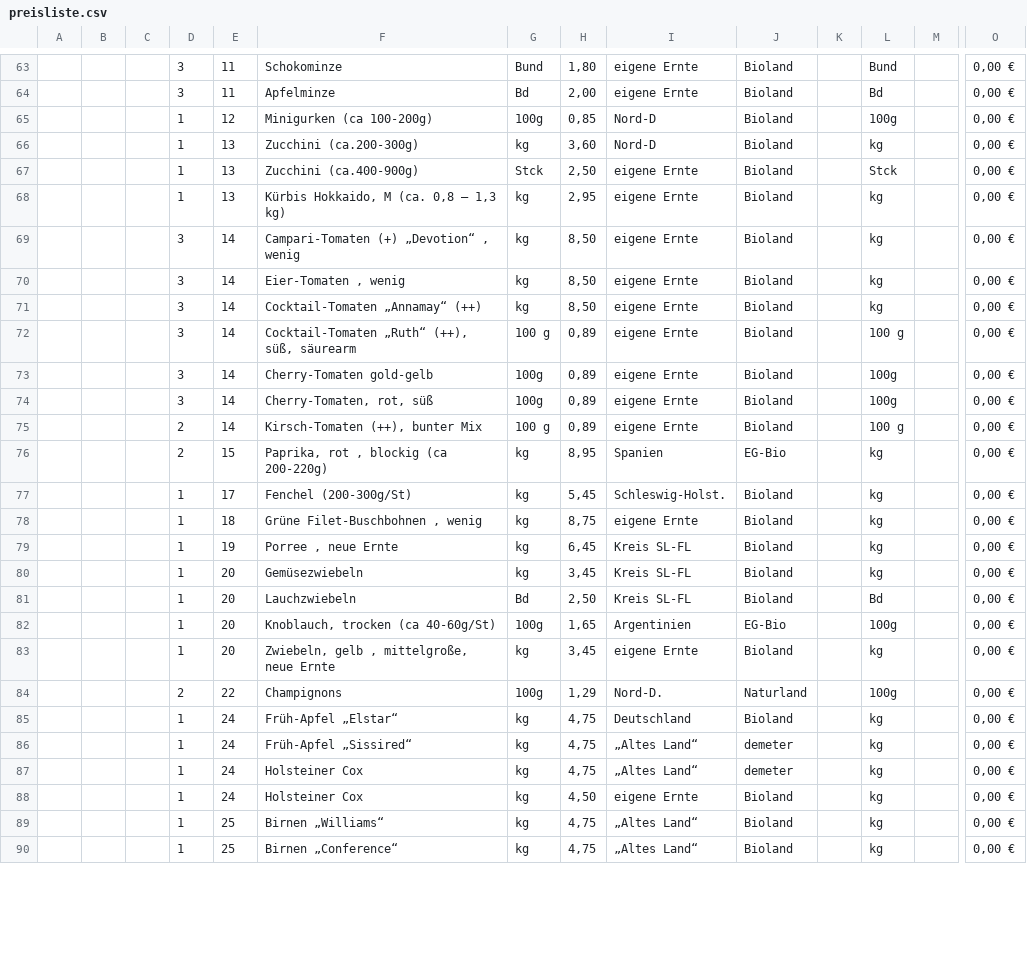
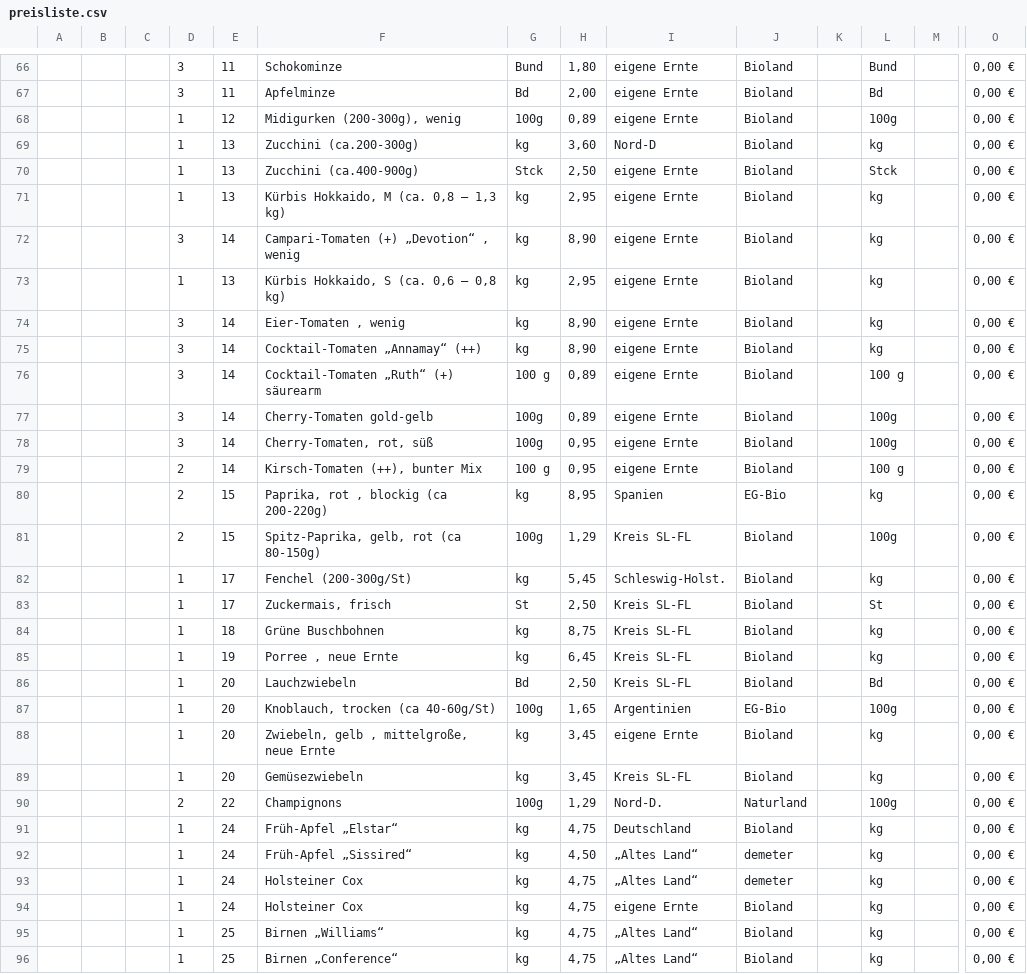
Before and after one commit to Freudenhof/Bestellformular, a CSV file: preisliste.csv, drawn as a sheet; only a part is shown, gaps mark what is left out; addresses are those after the commit; rows hold the shown columns only; the diff covers the shown part only; the diff names each change by its address in the sheet, - before the commit and + after, or states it on an @@ line.

Commit message:
Add files via upload

```diff
--- a/preisliste.csv
+++ b/preisliste.csv
-F68: Minigurken (ca 100-200g)
+F68: Midigurken (200-300g), wenig
-H68: 0,85
+H68: 0,89
-I68: Nord-D
+I68: eigene Ernte
-H72: 8,50
+H72: 8,90
+row 73:  |  |  | 1 | 13 | Kürbis Hokkaido, S (ca. 0,6 – 0,8 kg) | kg | 2,95 | eigene Ernte | Bioland |  | kg |  | 0,00 €
-H74:H75: 8,50
+H74:H75: 8,90
-F76: Cocktail-Tomaten „Ruth“ (++), süß, säurearm
+F76: Cocktail-Tomaten „Ruth“ (+) säurearm
-H78:H79: 0,89
+H78:H79: 0,95
+row 81:  |  |  | 2 | 15 | Spitz-Paprika, gelb, rot (ca 80-150g) | 100g | 1,29 | Kreis SL-FL | Bioland |  | 100g |  | 0,00 €
+row 83:  |  |  | 1 | 17 | Zuckermais, frisch | St | 2,50 | Kreis SL-FL | Bioland |  | St |  | 0,00 €
-F84: Grüne Filet-Buschbohnen , wenig
+F84: Grüne Buschbohnen
-I84: eigene Ernte
+I84: Kreis SL-FL
@@ row 80 moved to row 89: 1 @@
-H92: 4,75
+H92: 4,50
-H94: 4,50
+H94: 4,75
```
Also changed, not shown: 3 added rows, 6 removed rows and 15 edited cells elsewhere in this file.
